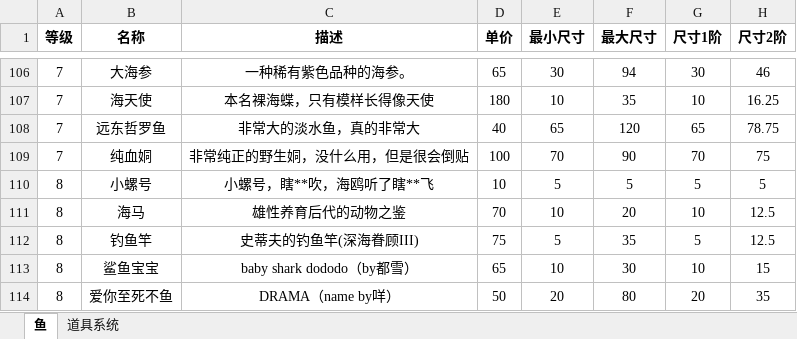
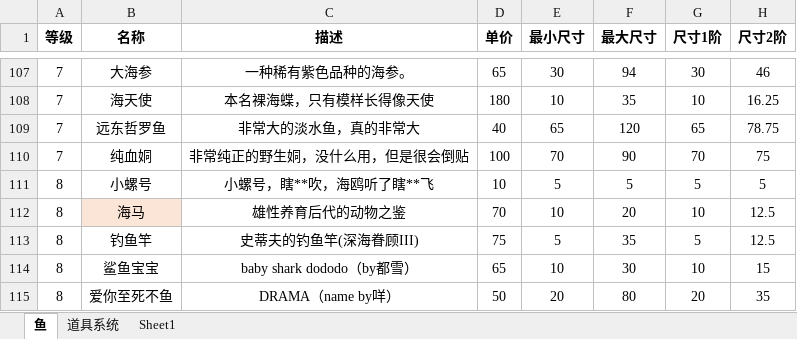
Before and after one commit to hyopjy/HuYanEconomy, an Excel workbook: src/main/resources/fish.xlsx, sheet 鱼, drawn as a sheet; only a part is shown, gaps mark what is left out; values as stored, in another font and other column widths than the file's, no borders; addresses are those after the commit; the diff covers the shown part only; the diff names each change by its address in the sheet, - before the commit and + after, or states it on an @@ line.

```diff
--- a/src/main/resources/fish.xlsx (sheet 鱼)
+++ b/src/main/resources/fish.xlsx (sheet 鱼)
+sheet tab: Sheet1
-B112 fill: none
+B112 fill: #FBE5D6
```
Also changed, not shown: 5 added rows and 1 removed row elsewhere in this sheet, sheet 道具系统, formulas that keep their value, 1 other file.
